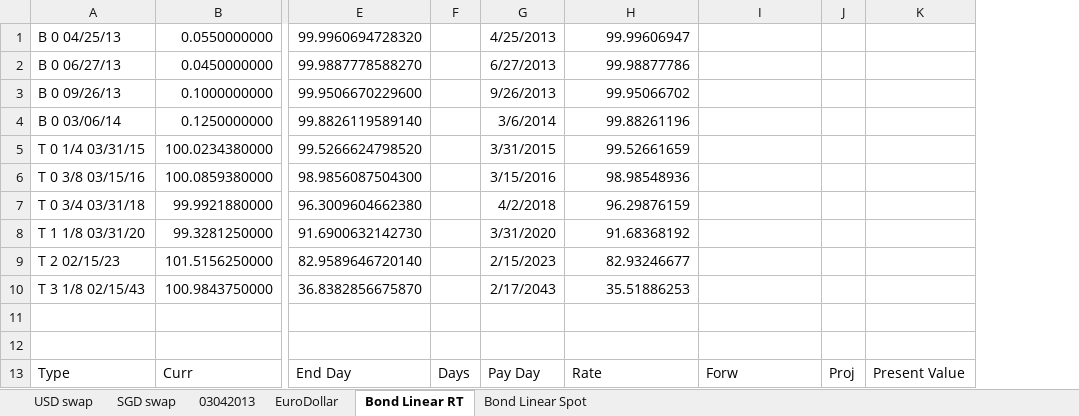
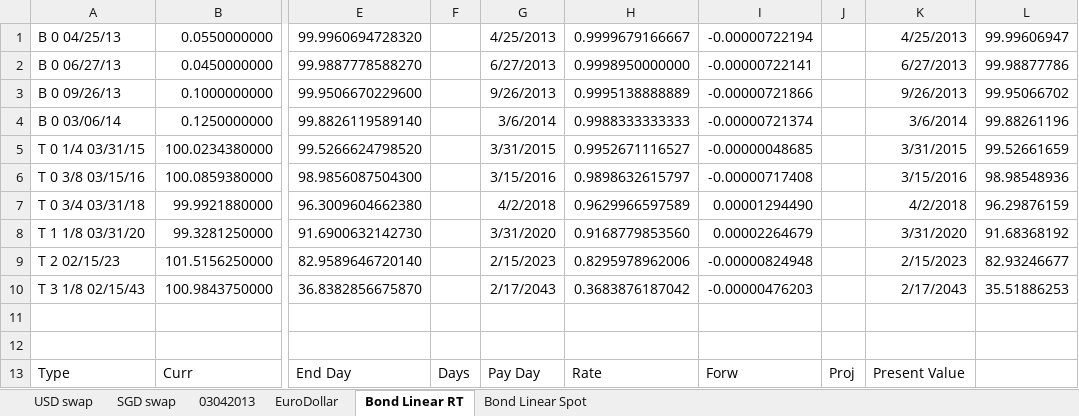
Before and after one commit to michaelhukun/DymonRepo, an Excel workbook: DymonProject/DymonProject/SwapCurveBB.xlsx, sheet Bond Linear RT, drawn as a sheet; only a part is shown, gaps mark what is left out; values as stored, in another font and other column widths than the file's, no borders; the diff names each change by its address in the sheet, - before the commit and + after, or states it on an @@ line.

Commit message:
bond

```diff
--- a/DymonProject/DymonProject/SwapCurveBB.xlsx (sheet Bond Linear RT)
+++ b/DymonProject/DymonProject/SwapCurveBB.xlsx (sheet Bond Linear RT)
+column L, rows 1-10: 99.99606947 | 99.98877786 | 99.95066702 | 99.88261196 | 99.52661659 | 98.98548936 | 96.29876159 | 91.68368192 | 82.93246677 | 35.51886253
-H1: 99.99606947
+H1: 0.9999679166667
-I1: (empty)
+I1: -0.00000722194
-K1: (empty)
+K1: 4/25/2013
-H2: 99.98877786
+H2: 0.9998950000000
-I2: (empty)
+I2: -0.00000722141
-K2: (empty)
+K2: 6/27/2013
-H3: 99.95066702
+H3: 0.9995138888889
-I3: (empty)
+I3: -0.00000721866
-K3: (empty)
+K3: 9/26/2013
-H4: 99.88261196
+H4: 0.9988333333333
-I4: (empty)
+I4: -0.00000721374
-K4: (empty)
+K4: 3/6/2014
-H5: 99.52661659
+H5: 0.9952671116527
-I5: (empty)
+I5: -0.00000048685
-K5: (empty)
+K5: 3/31/2015
-H6: 98.98548936
+H6: 0.9898632615797
-I6: (empty)
+I6: -0.00000717408
-K6: (empty)
+K6: 3/15/2016
-H7: 96.29876159
+H7: 0.9629966597589
-I7: (empty)
+I7: 0.00001294490
-K7: (empty)
+K7: 4/2/2018
-H8: 91.68368192
+H8: 0.9168779853560
-I8: (empty)
+I8: 0.00002264679
-K8: (empty)
+K8: 3/31/2020
-H9: 82.93246677
+H9: 0.8295978962006
-I9: (empty)
+I9: -0.00000824948
-K9: (empty)
+K9: 2/15/2023
-H10: 35.51886253
+H10: 0.3683876187042
-I10: (empty)
+I10: -0.00000476203
-K10: (empty)
+K10: 2/17/2043
```
Also changed, not shown: sheet USD swap, sheet SGD swap, 1 other file.
